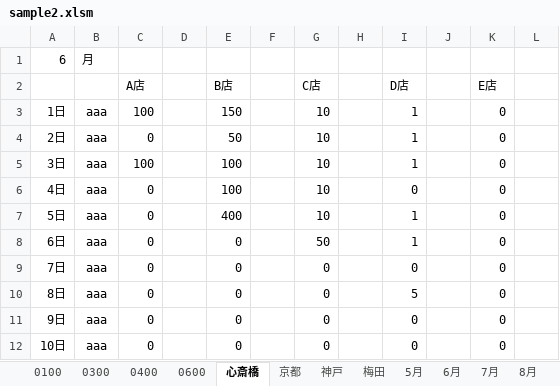
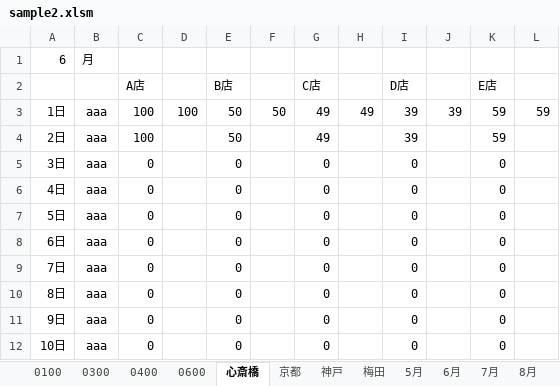
Before and after one commit to tayoon/SaleData-VBA, an Excel workbook: sample2.xlsm, sheet 心斎橋, drawn as a sheet; only a part is shown; values as stored, in another font and other column widths than the file's, no borders; charts and pictures not drawn; removed rows and columns are numbered as before the commit, all else as after; the diff names each change by its address in the sheet, - before the commit and + after, or states it on an @@ line.

```diff
--- a/sample2.xlsm (sheet 心斎橋)
+++ b/sample2.xlsm (sheet 心斎橋)
-row 3: 1日 | aaa | 100 |  | 150 |  | 10 |  | 1 |  | 0
+row 3: 1日 | aaa | 100 | 100 | 50 | 50 | 49 | 49 | 39 | 39 | 59 | 59
-C4 (A店): 0
+C4 (A店): 100
-G4 (C店): 10
+G4 (C店): 49
-I4 (D店): 1
+I4 (D店): 39
-K4 (E店): 0
+K4 (E店): 59
-C5 (A店): 100
+C5 (A店): 0
-E5:E6 (B店): 100
+E5:E6 (B店): 0
-G5:G7 (C店): 10
+G5:G7 (C店): 0
-I5 (D店): 1
+I5 (D店): 0
-E7 (B店): 400
+E7 (B店): 0
-I7:I8 (D店): 1
+I7:I8 (D店): 0
-G8 (C店): 50
+G8 (C店): 0
-I10 (D店): 5
+I10 (D店): 0
```
Also changed, not shown: sheet 5月, sheet 6月, sheet 7月, sheet 8月, formulas that keep their value, charts or pictures, 2 other files.
